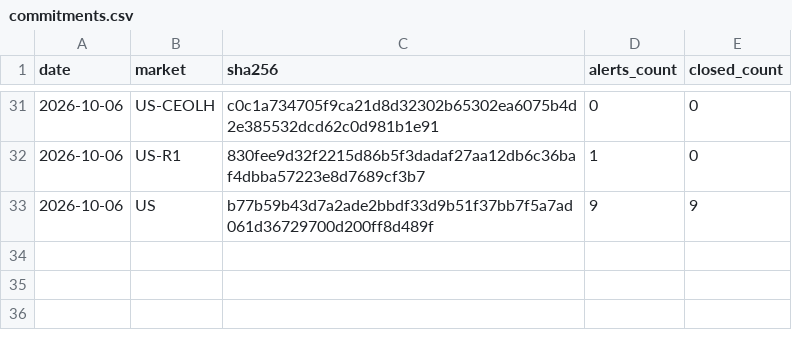
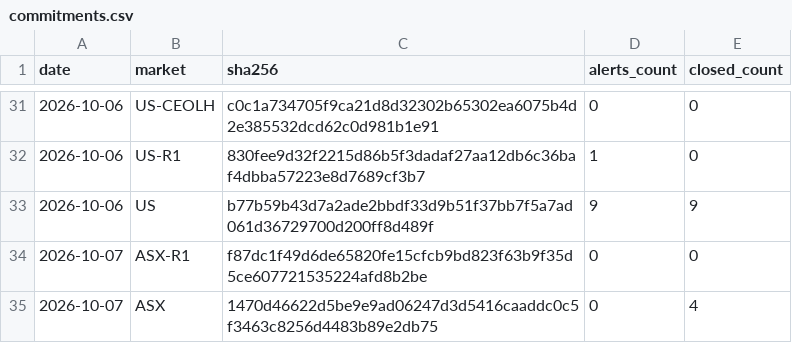
Before and after one commit to mrjamesfranklin-droid/mystockade-ledger, a CSV file: commitments.csv, drawn as a sheet; only a part is shown, gaps mark what is left out.

```diff
--- a/commitments.csv
+++ b/commitments.csv
@@ -33 +33,3 @@ date,market,sha256,alerts_count,closed_count
 2026-10-06,US,b77b59b43d7a2ade2bbdf33d9b51f37bb7f5a7ad061d36729700d200ff8d489f,9,9
+2026-10-07,ASX-R1,f87dc1f49d6de65820fe15cfcb9bd823f63b9f35d5ce607721535224afd8b2be,0,0
+2026-10-07,ASX,1470d46622d5be9e9ad06247d3d5416caaddc0c5f3463c8256d4483b89e2db75,0,4
```
Also changed, not shown: 2 other files.
